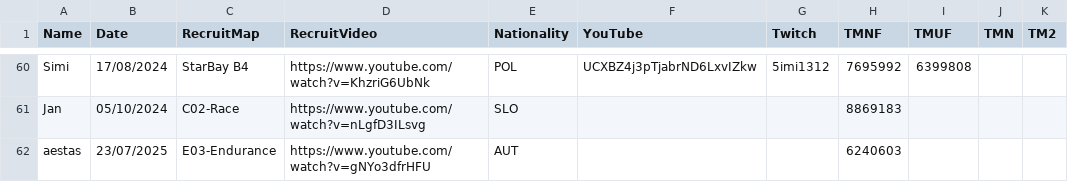
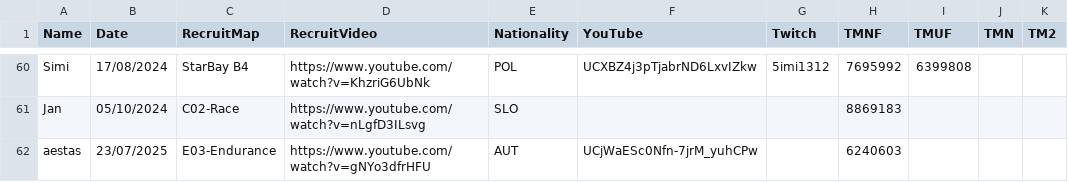
Before and after one commit to Riku-S/FastestWayOnly, a CSV file: FastestWayOnly/Resources/members.csv, drawn as a sheet; only a part is shown, gaps mark what is left out; the diff names each change by its address in the sheet, - before the commit and + after, or states it on an @@ line.

Commit message:
add aestas' social media

```diff
--- a/FastestWayOnly/Resources/members.csv
+++ b/FastestWayOnly/Resources/members.csv
-F62 (YouTube): (empty)
+F62 (YouTube): UCjWaESc0Nfn-7jrM_yuhCPw
```
